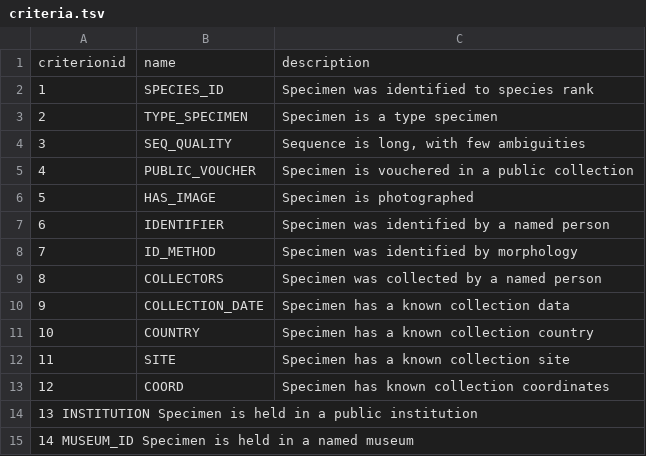
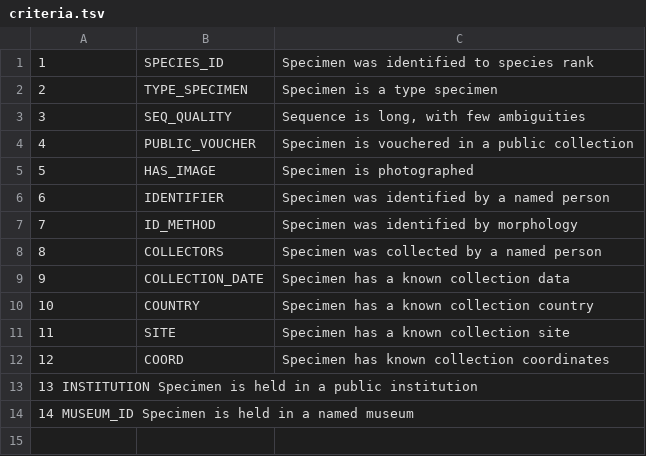
Before and after one commit to FabianDeister/Library_curation_BOLD, a TSV file: resources/criteria.tsv, drawn as a sheet.

Commit message:
Update criteria.tsv

```diff
--- a/resources/criteria.tsv
+++ b/resources/criteria.tsv
@@ -1,2 +1 @@
-criterionid	name	description
 1	SPECIES_ID	Specimen was identified to species rank
```
